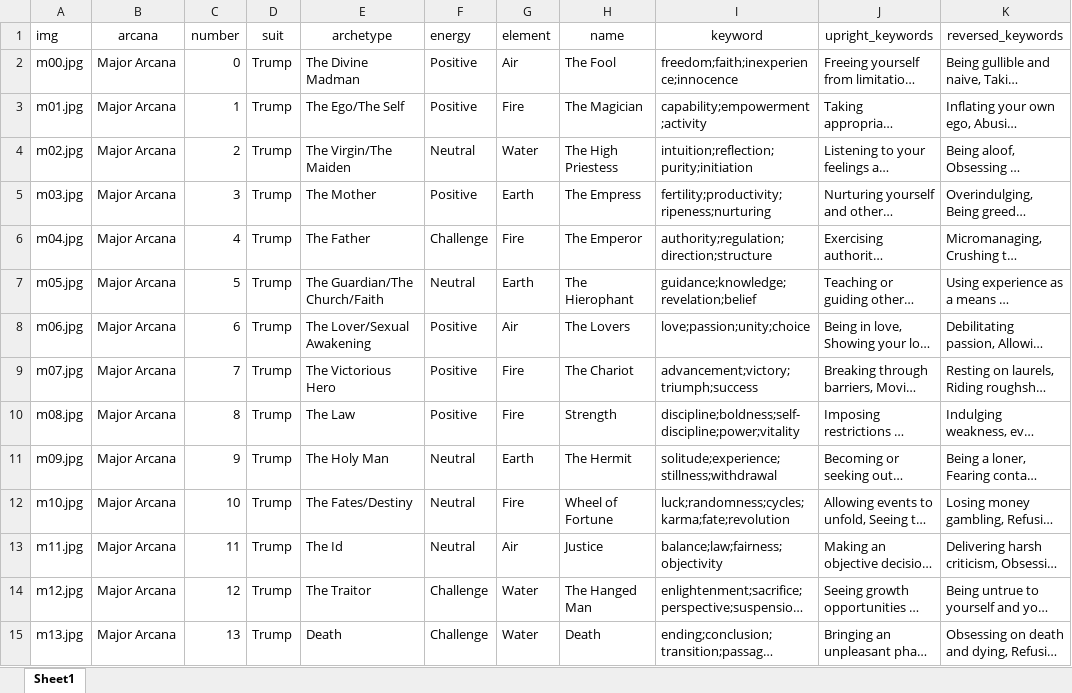
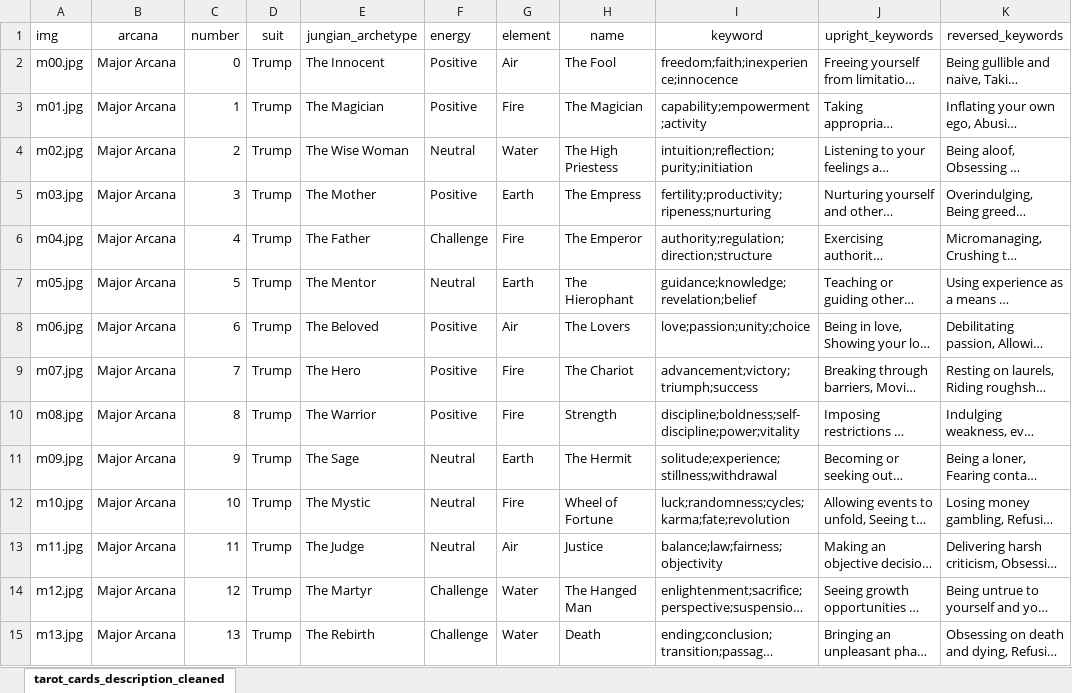
Before and after one commit to SemantikosLab/semantikoslab-tarot, an Excel workbook: data/Tarot_Deck_cleaned/tarot_cards_description_cleaned.xlsx, sheet tarot_cards_description_cleaned, drawn as a sheet; only a part is shown; long unchanged cells end in …; values as stored, in another font and other column widths than the file's, no borders; the diff covers the shown part only; the diff names each change by its address in the sheet, - before the commit and + after, or states it on an @@ line.

Commit message:
add jungian_archetypes

```diff
--- a/data/Tarot_Deck_cleaned/tarot_cards_description_cleaned.xlsx (sheet tarot_cards_description_cleaned)
+++ b/data/Tarot_Deck_cleaned/tarot_cards_description_cleaned.xlsx (sheet tarot_cards_description_cleaned)
-sheet tab: Sheet1
+sheet tab: tarot_cards_description_cleaned
-E1: archetype
+E1: jungian_archetype
-E2 (jungian_archetype): The Divine Madman
+E2 (jungian_archetype): The Innocent
-E3 (jungian_archetype): The Ego/The Self
+E3 (jungian_archetype): The Magician
-E4 (jungian_archetype): The Virgin/The Maiden
+E4 (jungian_archetype): The Wise Woman
-E7 (jungian_archetype): The Guardian/The Church/Faith
+E7 (jungian_archetype): The Mentor
-E8 (jungian_archetype): The Lover/Sexual Awakening
+E8 (jungian_archetype): The Beloved
-E9 (jungian_archetype): The Victorious Hero
+E9 (jungian_archetype): The Hero
-E10 (jungian_archetype): The Law
+E10 (jungian_archetype): The Warrior
-E11 (jungian_archetype): The Holy Man
+E11 (jungian_archetype): The Sage
-E12 (jungian_archetype): The Fates/Destiny
+E12 (jungian_archetype): The Mystic
-E13 (jungian_archetype): The Id
+E13 (jungian_archetype): The Judge
-E14 (jungian_archetype): The Traitor
+E14 (jungian_archetype): The Martyr
-E15 (jungian_archetype): Death
+E15 (jungian_archetype): The Rebirth
```
Also changed, not shown: 64 edited cells elsewhere in this sheet.
